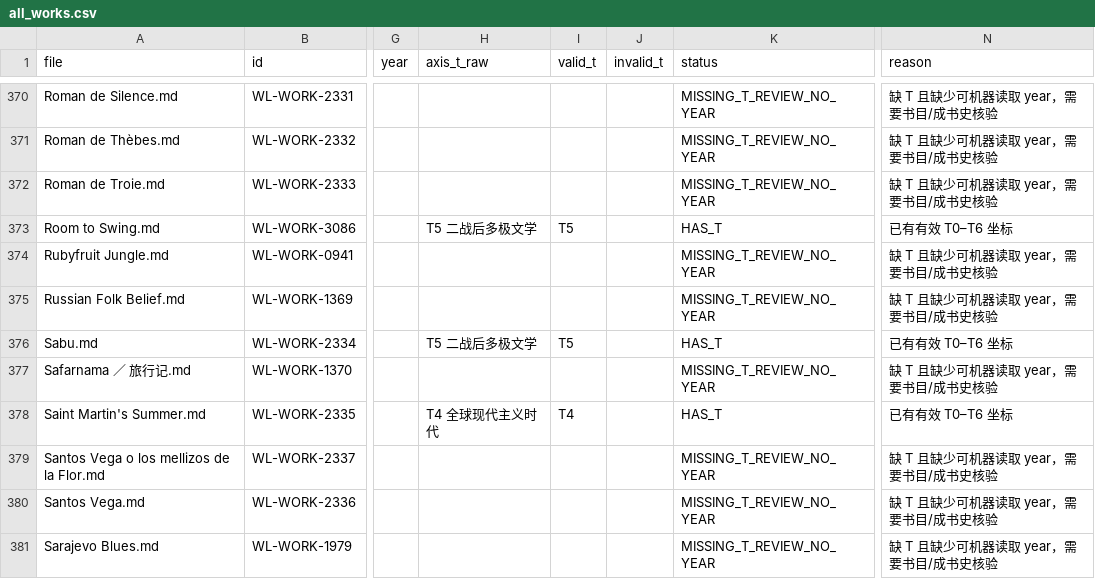
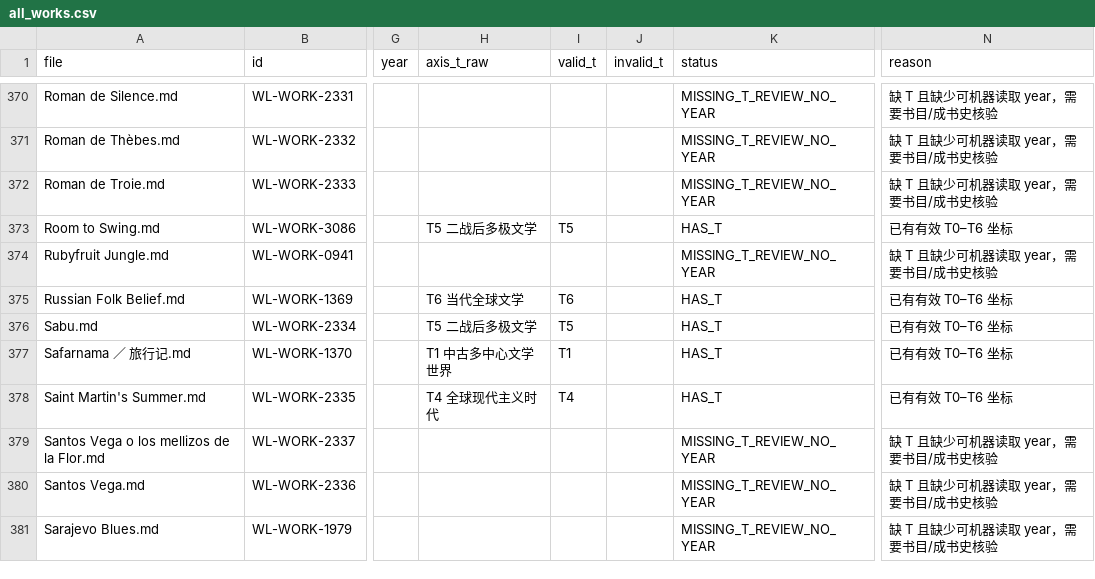
Before and after one commit to cxjchelsea/worldForMe, a CSV file: 个人通识知识系统_v2_A2/30 世界文学/_audit/t_axis_completeness/all_works.csv, drawn as a sheet; only a part is shown, gaps mark what is left out; the diff covers the shown part only; the diff names each change by its address in the sheet, - before the commit and + after, or states it on an @@ line.

```diff
--- a/个人通识知识系统_v2_A2/30 世界文学/_audit/t_axis_completeness/all_works.csv
+++ b/个人通识知识系统_v2_A2/30 世界文学/_audit/t_axis_completeness/all_works.csv
-H375 (axis_t_raw): (empty)
+H375 (axis_t_raw): T6 当代全球文学
-I375 (valid_t): (empty)
+I375 (valid_t): T6
-K375 (status): MISSING_T_REVIEW_NO_YEAR
+K375 (status): HAS_T
-N375 (reason): 缺 T 且缺少可机器读取 year，需要书目/成书史核验
+N375 (reason): 已有有效 T0–T6 坐标
-H377 (axis_t_raw): (empty)
+H377 (axis_t_raw): T1 中古多中心文学世界
-I377 (valid_t): (empty)
+I377 (valid_t): T1
-K377 (status): MISSING_T_REVIEW_NO_YEAR
+K377 (status): HAS_T
-N377 (reason): 缺 T 且缺少可机器读取 year，需要书目/成书史核验
+N377 (reason): 已有有效 T0–T6 坐标
```
Also changed, not shown: 144 edited cells elsewhere in this file, 2 other files.
